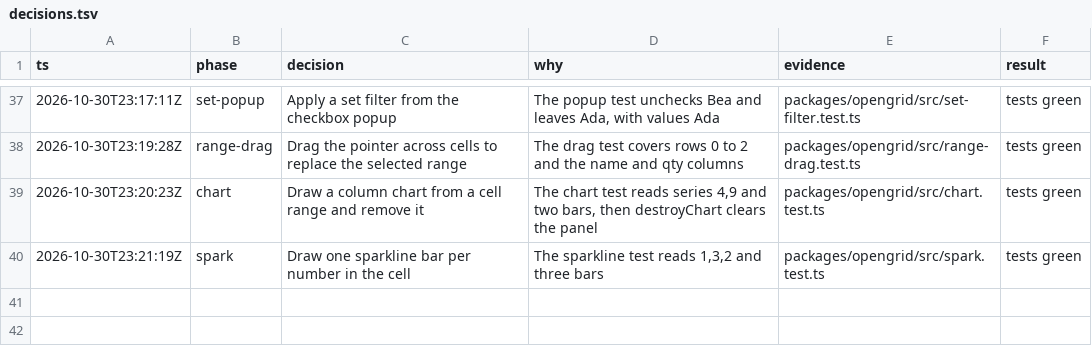
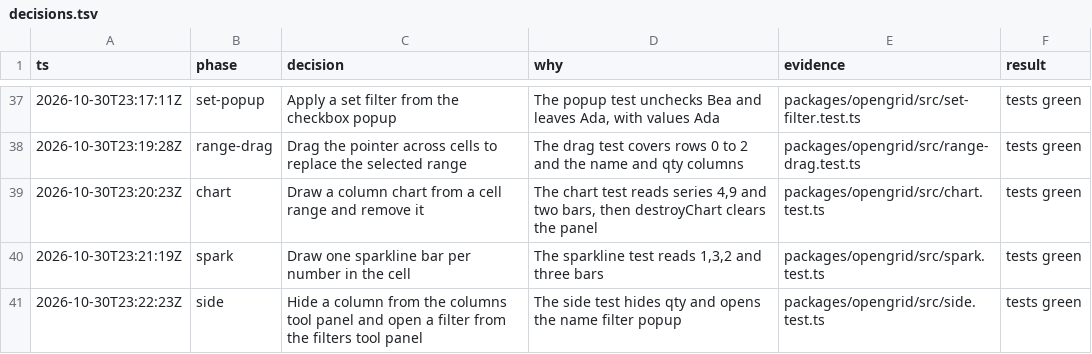
Before and after one commit to matwming/opengrid, a TSV file: decisions.tsv, drawn as a sheet; only a part is shown, gaps mark what is left out; the diff names each change by its address in the sheet, - before the commit and + after, or states it on an @@ line.

```diff
--- a/decisions.tsv
+++ b/decisions.tsv
+row 41: 2026-10-30T23:22:23Z | side | Hide a column from the columns tool panel and open a filter from the filters tool panel | The side test hides qty and opens the name filter popup | packages/opengrid/src/side.test.ts | tests green
```
Also changed, not shown: 5 other files.
